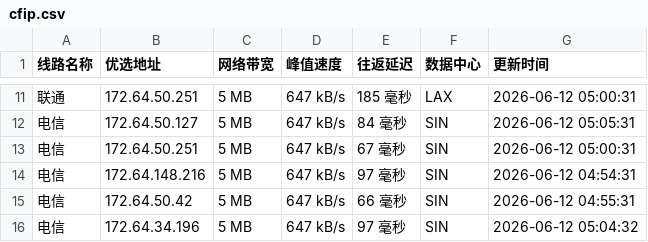
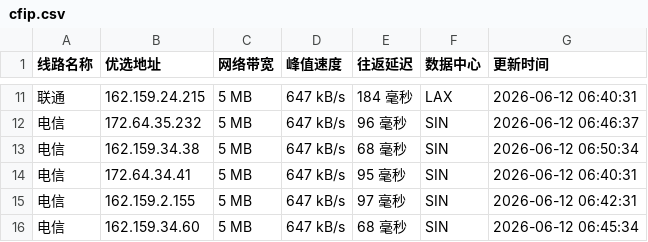
Before and after one commit to 748171997rui-afk/cfipyx, a CSV file: cfip.csv, drawn as a sheet; only a part is shown, gaps mark what is left out; the diff covers the shown part only.

```diff
--- a/cfip.csv
+++ b/cfip.csv
@@ -11,6 +11,6 @@
-联通,172.64.50.251,5 MB,647 kB/s,185 毫秒,LAX,2026-06-12 05:00:31
-电信,172.64.50.127,5 MB,647 kB/s,84 毫秒,SIN,2026-06-12 05:05:31
-电信,172.64.50.251,5 MB,647 kB/s,67 毫秒,SIN,2026-06-12 05:00:31
-电信,172.64.148.216,5 MB,647 kB/s,97 毫秒,SIN,2026-06-12 04:54:31
-电信,172.64.50.42,5 MB,647 kB/s,66 毫秒,SIN,2026-06-12 04:55:31
-电信,172.64.34.196,5 MB,647 kB/s,97 毫秒,SIN,2026-06-12 05:04:32
+联通,162.159.24.215,5 MB,647 kB/s,184 毫秒,LAX,2026-06-12 06:40:31
+电信,172.64.35.232,5 MB,647 kB/s,96 毫秒,SIN,2026-06-12 06:46:37
+电信,162.159.34.38,5 MB,647 kB/s,68 毫秒,SIN,2026-06-12 06:50:34
+电信,172.64.34.41,5 MB,647 kB/s,95 毫秒,SIN,2026-06-12 06:40:31
+电信,162.159.2.155,5 MB,647 kB/s,97 毫秒,SIN,2026-06-12 06:42:31
+电信,162.159.34.60,5 MB,647 kB/s,68 毫秒,SIN,2026-06-12 06:45:34
```
Also changed, not shown: 32 edited cells elsewhere in this file, 1 other file.
